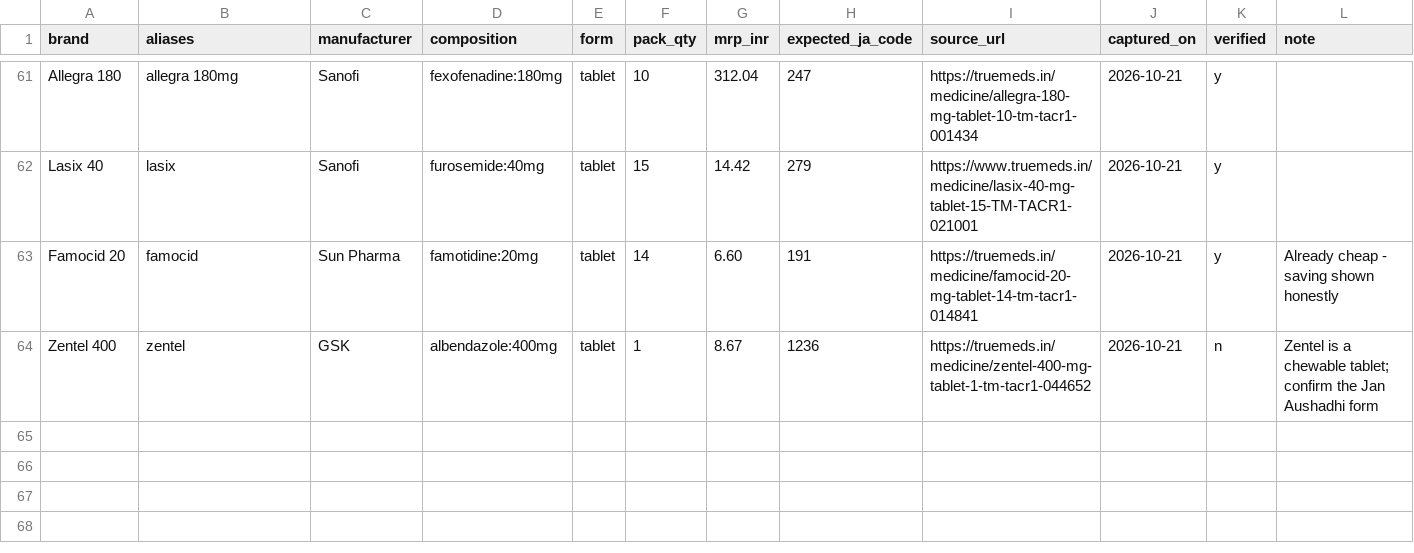
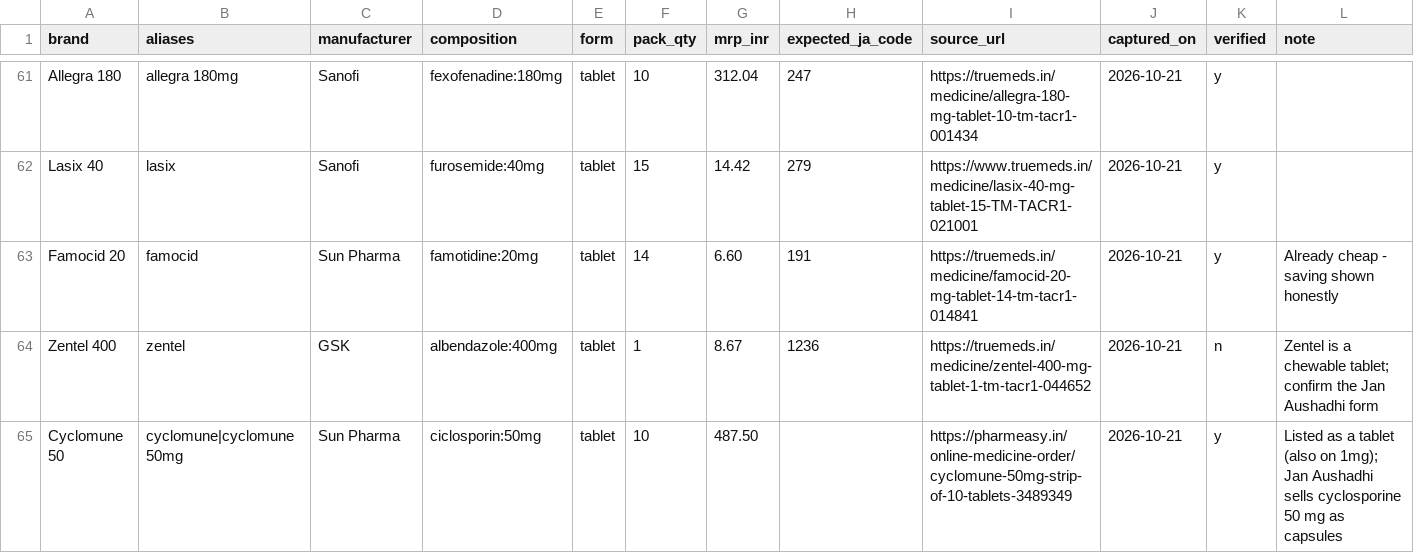
Before and after one commit to GamerxD01/Dawa-Daam, a CSV file: data/src/brands.csv, drawn as a sheet; only a part is shown, gaps mark what is left out; the diff names each change by its address in the sheet, - before the commit and + after, or states it on an @@ line.

Commit message:
data: add Cyclomune 50 (cyclosporine) with its listed MRP

```diff
--- a/data/src/brands.csv
+++ b/data/src/brands.csv
+row 65: Cyclomune 50 | cyclomune|cyclomune 50mg | Sun Pharma | ciclosporin:50mg | tablet | 10 | 487.50 |  | https://pharmeasy.in/online-medicine-order/cyclomune-50mg-strip-of-10-tablets-3489349 | 2026-10-21 | y | Listed as a tablet (also on 1mg); Jan Aushadhi sells cyclosporine 50 mg as capsules
```
Also changed, not shown: 1 other file.
